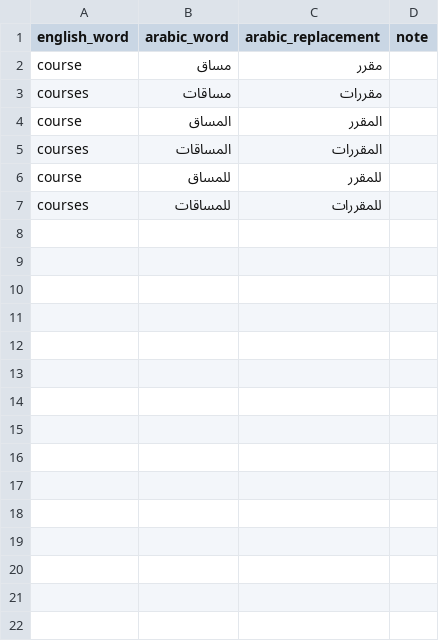
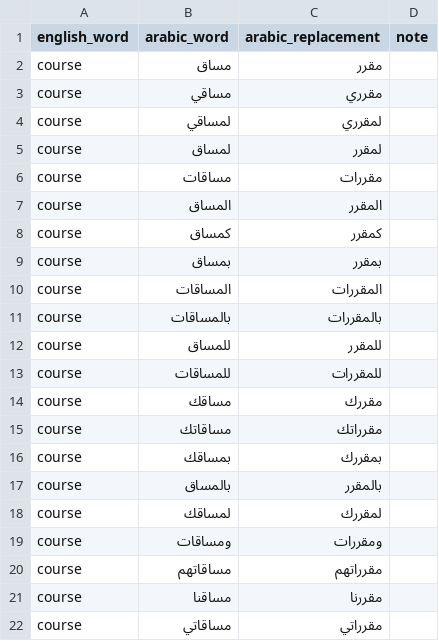
Before and after one commit to nelc/futurex-translations, a CSV file: scripts/reword_list.csv, drawn as a sheet.

Commit message:
fix: ensure course variations are replaced
- loose match on english_word
- ensure arabic_word is missing after replacement
- special check for the word `course` to ensure it no longer exists
- updated the reword_list with all `course` variations

```diff
--- a/scripts/reword_list.csv
+++ b/scripts/reword_list.csv
@@ -2,6 +2,21 @@ english_word,arabic_word,arabic_replacement,note
 course,مساق,مقرر,
-courses,مساقات,مقررات,
+course,مساقي,مقرري,
+course,لمساقي,لمقرري,
+course,لمساق,لمقرر,
+course,مساقات,مقررات,
 course,المساق,المقرر,
-courses,المساقات,المقررات,
+course,كمساق,كمقرر,
+course,بمساق,بمقرر,
+course,المساقات,المقررات,
+course,بالمساقات,بالمقررات,
 course,للمساق,للمقرر,
-courses,للمساقات,للمقررات,
+course,للمساقات,للمقررات,
+course,مساقك,مقررك,
+course,مساقاتك,مقرراتك,
+course,بمساقك,بمقررك,
+course,بالمساق,بالمقرر,
+course,لمساقك,لمقررك,
+course,ومساقات,ومقررات,
+course,مساقاتهم,مقرراتهم,
+course,مساقنا,مقررنا,
+course,مساقاتي,مقرراتي,
```
Also changed, not shown: 4 other files.
